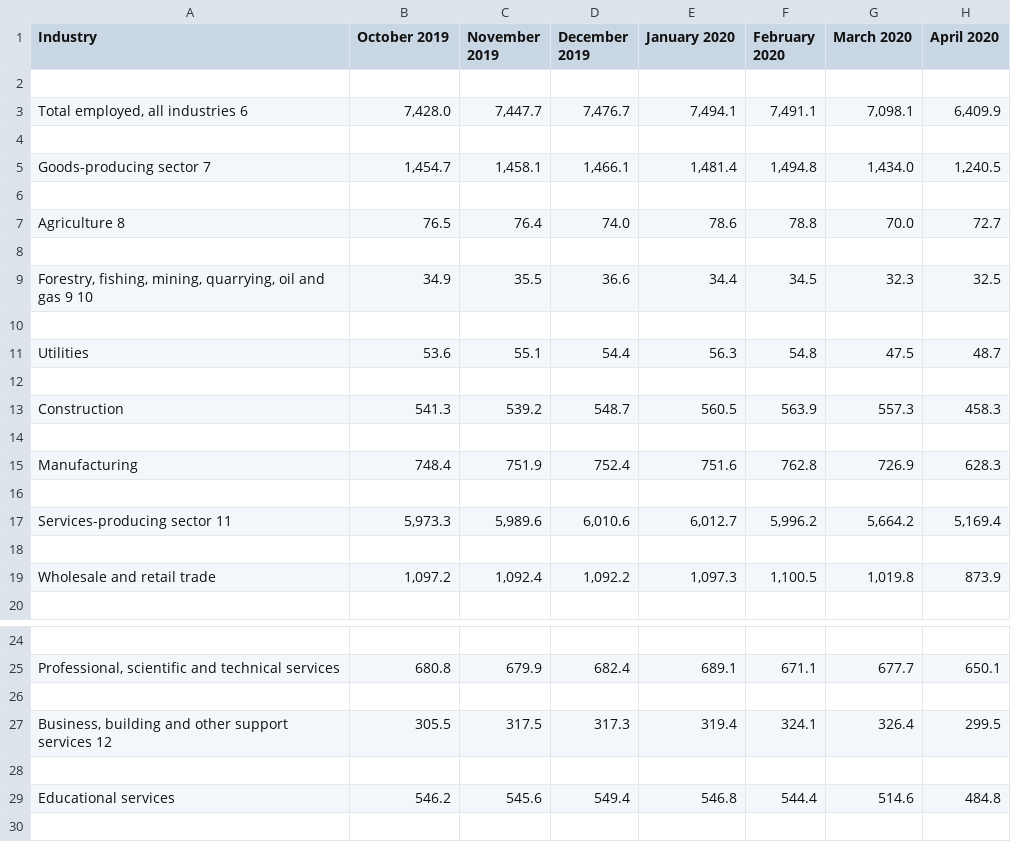
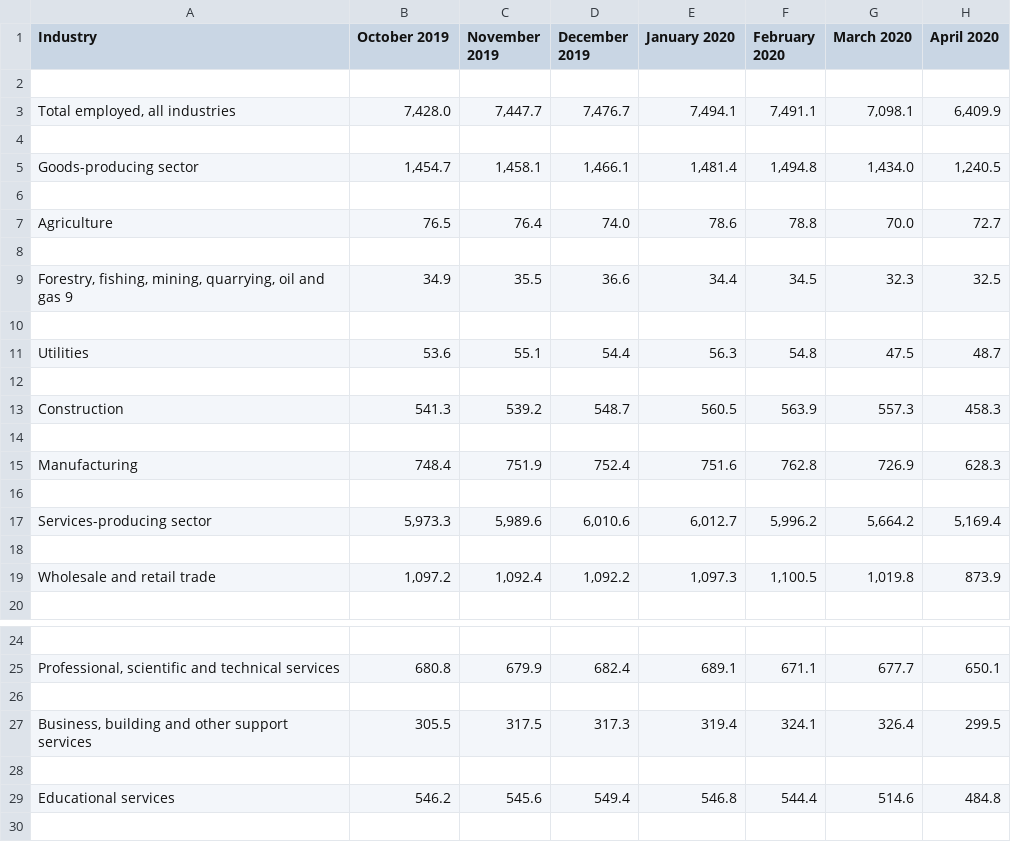
Before and after one commit to victor-zheng-codes/CSC110-Project, a CSV file: filtered_employment_data.csv, drawn as a sheet; only a part is shown, gaps mark what is left out; the diff names each change by its address in the sheet, - before the commit and + after, or states it on an @@ line.

Commit message:
edited filter employment data to remove numbers at the end for displaying

```diff
--- a/filtered_employment_data.csv
+++ b/filtered_employment_data.csv
-A3 (Industry): Total employed, all industries 6
+A3 (Industry): Total employed, all industries
-A5 (Industry): Goods-producing sector 7
+A5 (Industry): Goods-producing sector
-A7 (Industry): Agriculture 8
+A7 (Industry): Agriculture
-A9 (Industry): …gas 9 10
+A9 (Industry): …gas 9
-A17 (Industry): Services-producing sector 11
+A17 (Industry): Services-producing sector
-A27 (Industry): …support services 12
+A27 (Industry): …support services
```
Also changed, not shown: 1 other file.
